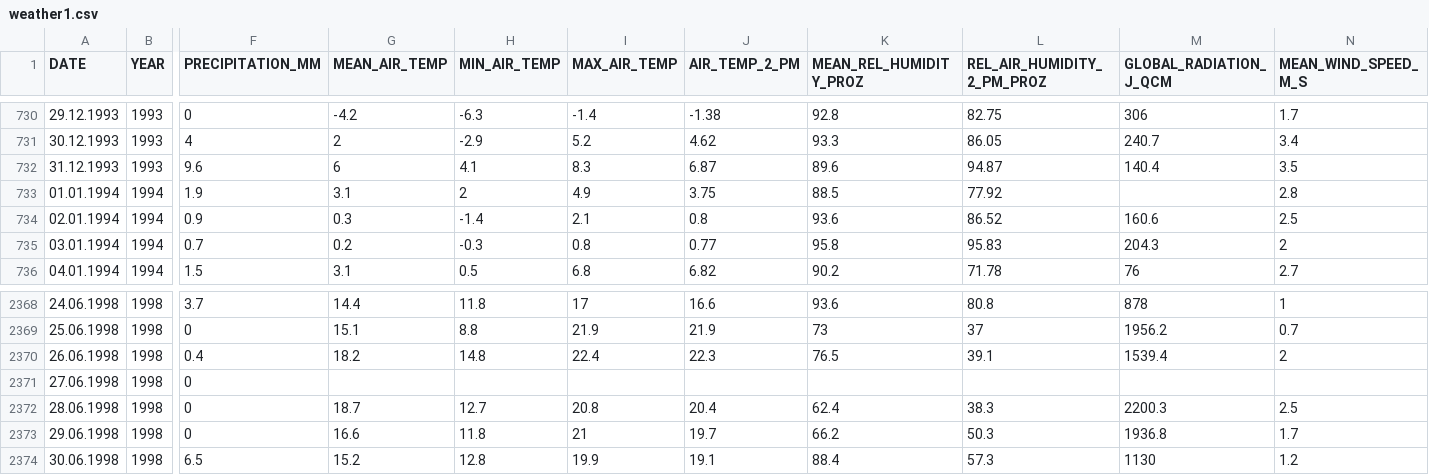
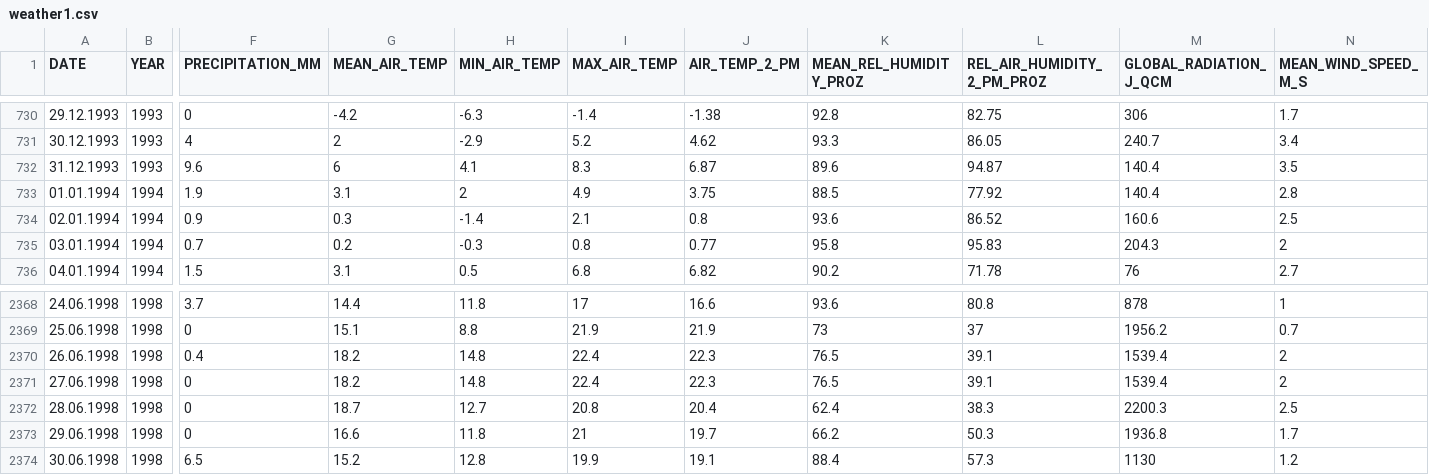
Before and after one commit to zalf-rpm/AgMIP_BNI, a CSV file: data/weather1.csv, drawn as a sheet; only a part is shown, gaps mark what is left out; the diff names each change by its address in the sheet, - before the commit and + after, or states it on an @@ line.

Commit message:
Fill in missing values in weather data

```diff
--- a/data/weather1.csv
+++ b/data/weather1.csv
-M733 (GLOBAL_RADIATION_J_QCM): (empty)
+M733 (GLOBAL_RADIATION_J_QCM): 140.4
-G2371 (MEAN_AIR_TEMP): (empty)
+G2371 (MEAN_AIR_TEMP): 18.2
-H2371 (MIN_AIR_TEMP): (empty)
+H2371 (MIN_AIR_TEMP): 14.8
-I2371 (MAX_AIR_TEMP): (empty)
+I2371 (MAX_AIR_TEMP): 22.4
-J2371 (AIR_TEMP_2_PM): (empty)
+J2371 (AIR_TEMP_2_PM): 22.3
-K2371 (MEAN_REL_HUMIDITY_PROZ): (empty)
+K2371 (MEAN_REL_HUMIDITY_PROZ): 76.5
-L2371 (REL_AIR_HUMIDITY_2_PM_PROZ): (empty)
+L2371 (REL_AIR_HUMIDITY_2_PM_PROZ): 39.1
-M2371 (GLOBAL_RADIATION_J_QCM): (empty)
+M2371 (GLOBAL_RADIATION_J_QCM): 1539.4
-N2371 (MEAN_WIND_SPEED_M_S): (empty)
+N2371 (MEAN_WIND_SPEED_M_S): 2
```
